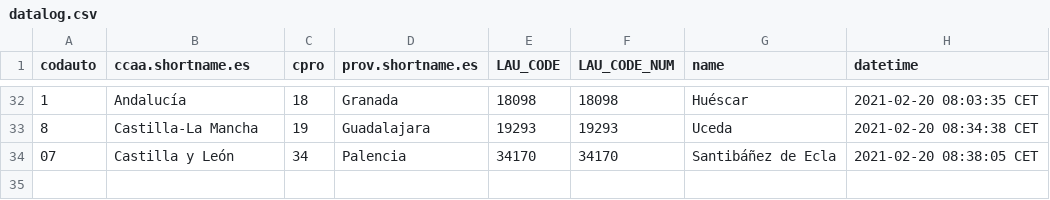
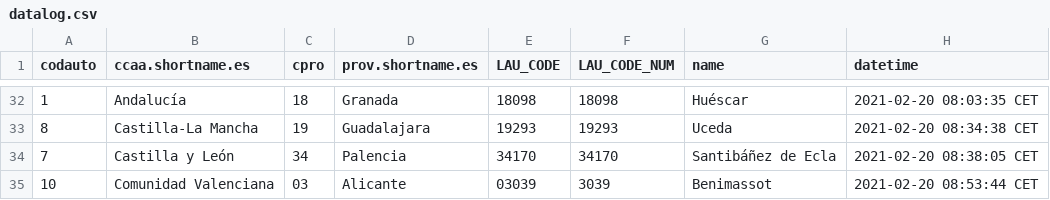
Before and after one commit to dieghernan/testr, a CSV file: assets/datalog.csv, drawn as a sheet; only a part is shown, gaps mark what is left out.

```diff
--- a/assets/datalog.csv
+++ b/assets/datalog.csv
@@ -33,2 +33,3 @@
 "8","Castilla-La Mancha","19","Guadalajara","19293",19293,"Uceda","2021-02-20 08:34:38 CET"
-"07","Castilla y León","34","Palencia","34170",34170,"Santibáñez de Ecla","2021-02-20 08:38:05 CET"
+"7","Castilla y León","34","Palencia","34170",34170,"Santibáñez de Ecla","2021-02-20 08:38:05 CET"
+"10","Comunidad Valenciana","03","Alicante","03039",3039,"Benimassot","2021-02-20 08:53:44 CET"
```
Also changed, not shown: 1 other file.
